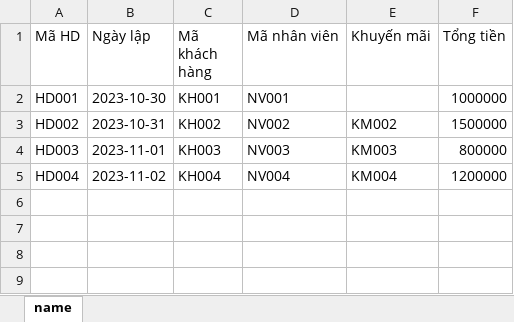
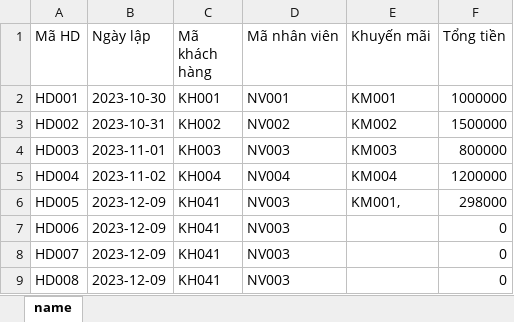
Before and after one commit to ThuyNhiIT/BaiTapLon, an Excel workbook: DSHoaDon.xlsx, sheet name, drawn as a sheet; values as stored, in another font and other column widths than the file's, no borders; the diff names each change by its address in the sheet, - before the commit and + after, or states it on an @@ line.

```diff
--- a/DSHoaDon.xlsx (sheet name)
+++ b/DSHoaDon.xlsx (sheet name)
-E2 (Khuyến mãi): (empty)
+E2 (Khuyến mãi): KM001
+row 6: HD005 | 2023-12-09 | KH041 | NV003 | KM001, | 298000
+row 7: HD006 | 2023-12-09 | KH041 | NV003 |  | 0
+row 8: HD007 | 2023-12-09 | KH041 | NV003 |  | 0
+row 9: HD008 | 2023-12-09 | KH041 | NV003 |  | 0
```
Also changed, not shown: DSKhachHang.xlsx, DSKhuyenMai.xlsx, 43 other files.
